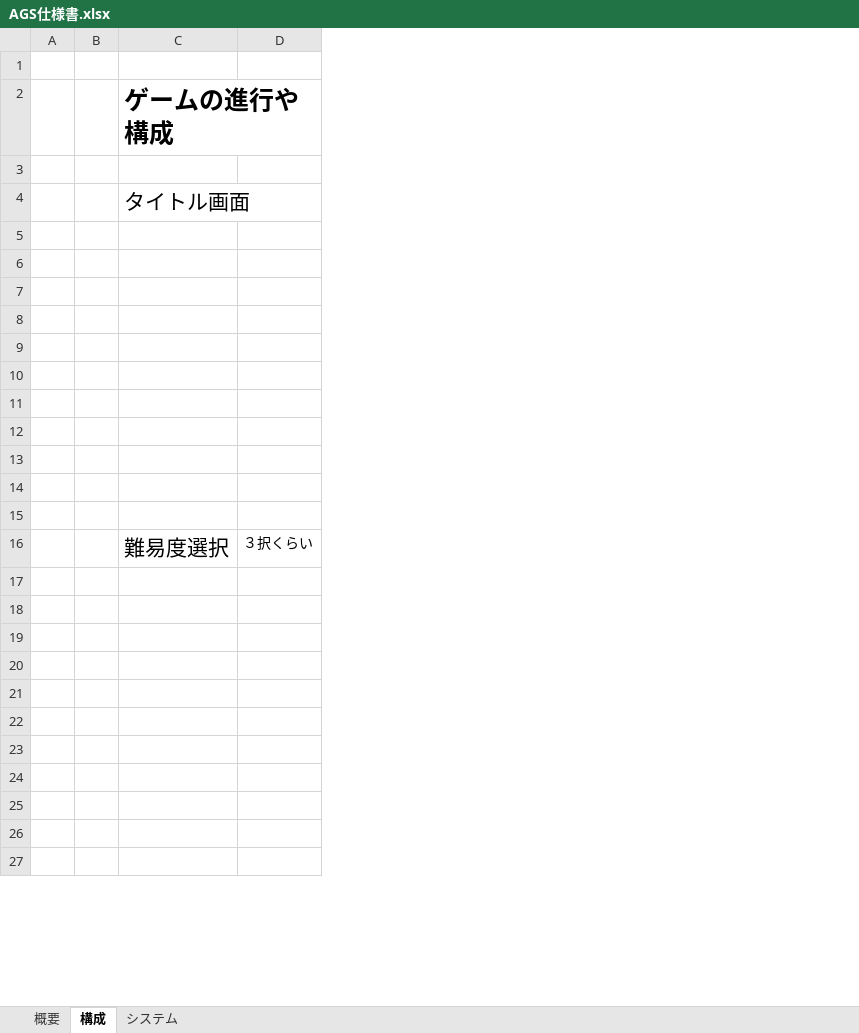
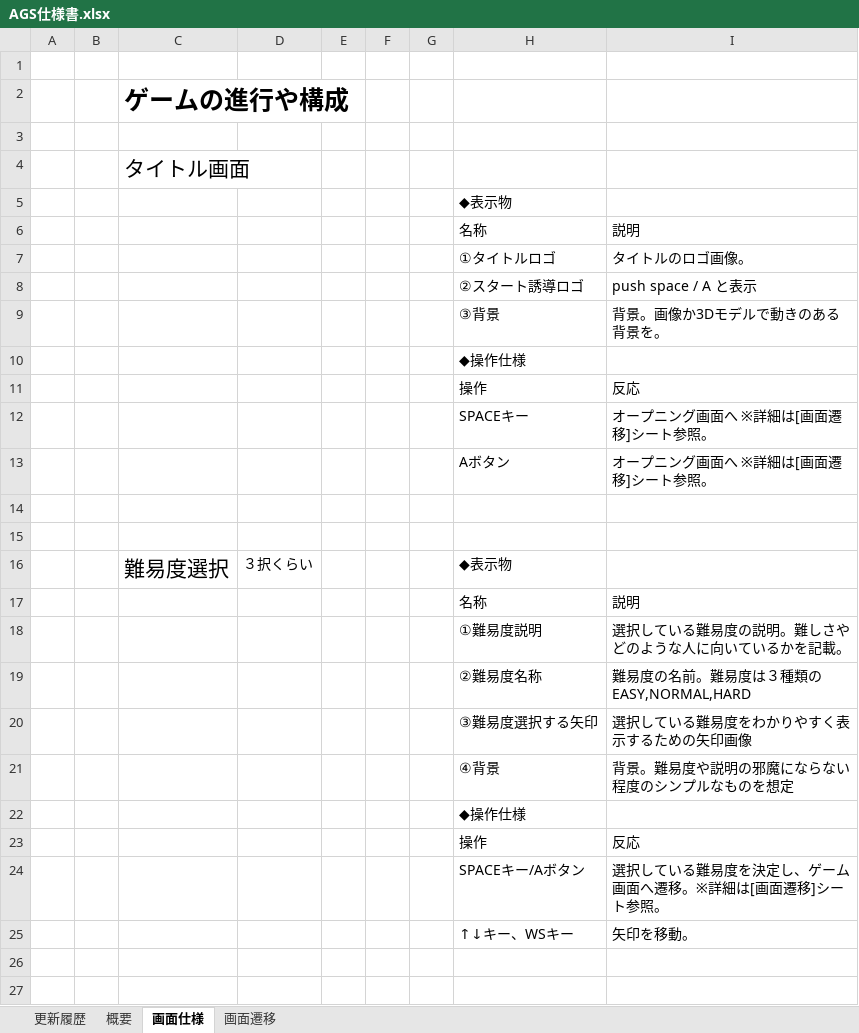
Before and after one commit to KY0614/Over-Poured, an Excel workbook: AGS仕様書.xlsx, sheet 画面仕様, drawn as a sheet; only a part is shown; values as stored, in another font and other column widths than the file's, no borders; charts and pictures not drawn; the diff covers the shown part only; the diff names each change by its address in the sheet, - before the commit and + after, or states it on an @@ line.

Commit message:
画面遷移のシート追加

```diff
--- a/AGS仕様書.xlsx (sheet 画面仕様)
+++ b/AGS仕様書.xlsx (sheet 画面仕様)
-sheet tab: 構成
+sheet tab: 画面仕様
-sheet tab: システム
+sheet tab: 画面遷移
+sheet tab: 更新履歴
+column E, empty
+column F, empty
+column G, empty
+column H, rows 5-25: ◆表示物 | 名称 | ①タイトルロゴ | ②スタート誘導ロゴ | ③背景 | ◆操作仕様 | 操作 | SPACEキー | Aボタン |  |  | ◆表示物 | 名称 | ①難易度説明 | ②難易度名称 | ③難易度選択する矢印 | ④背景 | ◆操作仕様 | 操作 | SPACEキー/Aボタン | ↑↓キー、WSキー
+column I, rows 6-25: 説明 | タイトルのロゴ画像。 | push space / A と表示 | 背景。画像か3Dモデルで動きのある背景を。 |  | 反応 | オープニング画面へ ※詳細は[画面遷移]シート参照。 | オープニング画面へ ※詳細は[画面遷移]シート参照。 |  |  |  | 説明 | 選択している難易度の説明。難しさやどのような人に向いているかを記載。 | 難易度の名前。難易度は３種類のEASY,NORMAL,HARD | 選択している難易度をわかりやすく表示するための矢印画像 | 背景。難易度や説明の邪魔にならない程度のシンプルなものを想定 |  | 反応 | 選択している難易度を決定し、ゲーム画面へ遷移。※詳細は[画面遷移]シート参照。 | 矢印を移動。
-row 6: (empty)
+row 6:  |  |  |  |  |  |  | 名称 | 説明
-row 7: (empty)
+row 7:  |  |  |  |  |  |  | ①タイトルロゴ | タイトルのロゴ画像。
-row 8: (empty)
+row 8:  |  |  |  |  |  |  | ②スタート誘導ロゴ | push space / A と表示
-row 9: (empty)
+row 9:  |  |  |  |  |  |  | ③背景 | 背景。画像か3Dモデルで動きのある背景を。
-row 11: (empty)
+row 11:  |  |  |  |  |  |  | 操作 | 反応
-row 12: (empty)
+row 12:  |  |  |  |  |  |  | SPACEキー | オープニング画面へ ※詳細は[画面遷移]シート参照。
-row 13: (empty)
+row 13:  |  |  |  |  |  |  | Aボタン | オープニング画面へ ※詳細は[画面遷移]シート参照。
-row 17: (empty)
+row 17:  |  |  |  |  |  |  | 名称 | 説明
-row 18: (empty)
+row 18:  |  |  |  |  |  |  | ①難易度説明 | 選択している難易度の説明。難しさやどのような人に向いているかを記載。
-row 19: (empty)
+row 19:  |  |  |  |  |  |  | ②難易度名称 | 難易度の名前。難易度は３種類のEASY,NORMAL,HARD
-row 20: (empty)
+row 20:  |  |  |  |  |  |  | ③難易度選択する矢印 | 選択している難易度をわかりやすく表示するための矢印画像
-row 21: (empty)
+row 21:  |  |  |  |  |  |  | ④背景 | 背景。難易度や説明の邪魔にならない程度のシンプルなものを想定
-row 23: (empty)
+row 23:  |  |  |  |  |  |  | 操作 | 反応
-row 24: (empty)
+row 24:  |  |  |  |  |  |  | SPACEキー/Aボタン | 選択している難易度を決定し、ゲーム画面へ遷移。※詳細は[画面遷移]シート参照。
-row 25: (empty)
+row 25:  |  |  |  |  |  |  | ↑↓キー、WSキー | 矢印を移動。
```
Also changed, not shown: 15 added rows, 25 edited cells and cell formats elsewhere in this sheet, sheet 概要, sheet 画面遷移, charts or pictures.
